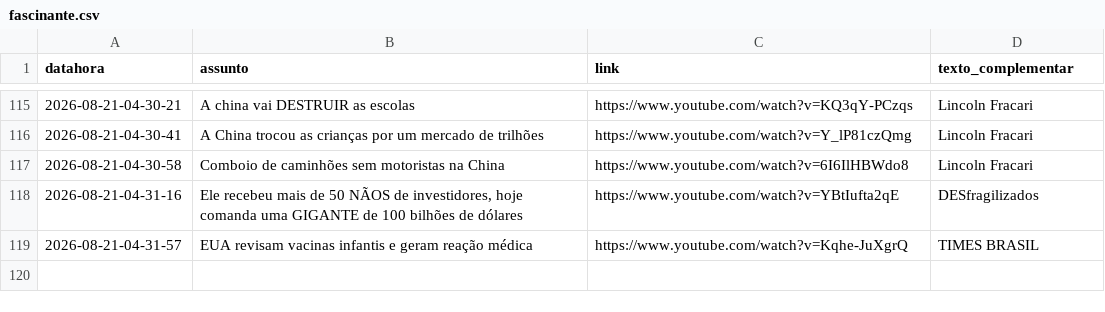
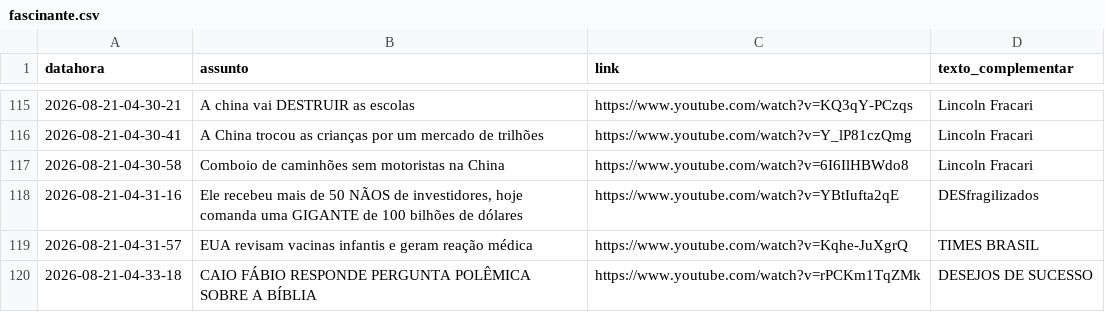
Before and after one commit to rjhalmeman/fascinante, a CSV file: fascinante.csv, drawn as a sheet; only a part is shown, gaps mark what is left out; the diff names each change by its address in the sheet, - before the commit and + after, or states it on an @@ line.

Commit message:
Atualização automática via painel web

```diff
--- a/fascinante.csv
+++ b/fascinante.csv
+row 120: 2026-08-21-04-33-18 | CAIO FÁBIO RESPONDE PERGUNTA POLÊMICA SOBRE A BÍBLIA | https://www.youtube.com/watch?v=rPCKm1TqZMk | DESEJOS DE SUCESSO
```
